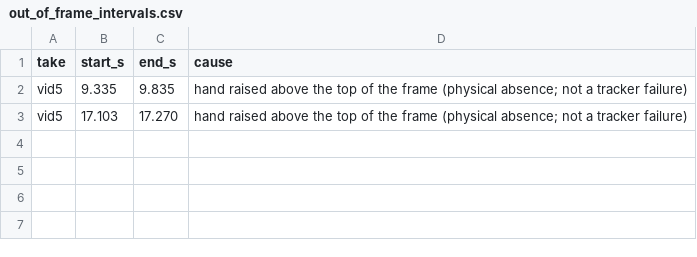
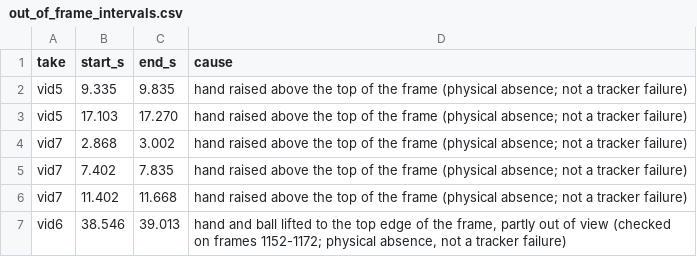
Before and after one commit to kian-hekmat/track-hand-motion, a CSV file: data/raw/out_of_frame_intervals.csv, drawn as a sheet; the diff names each change by its address in the sheet, - before the commit and + after, or states it on an @@ line.

```diff
--- a/data/raw/out_of_frame_intervals.csv
+++ b/data/raw/out_of_frame_intervals.csv
+row 4: vid7 | 2.868 | 3.002 | hand raised above the top of the frame (physical absence; not a tracker failure)
+row 5: vid7 | 7.402 | 7.835 | hand raised above the top of the frame (physical absence; not a tracker failure)
+row 6: vid7 | 11.402 | 11.668 | hand raised above the top of the frame (physical absence; not a tracker failure)
+row 7: vid6 | 38.546 | 39.013 | hand and ball lifted to the top edge of the frame, partly out of view (checked on frames 1152-1172; physical absence, not a tracker failure)
```
Also changed, not shown: data/raw/detection_report.csv, data/segments/history.csv, 47 other files.
